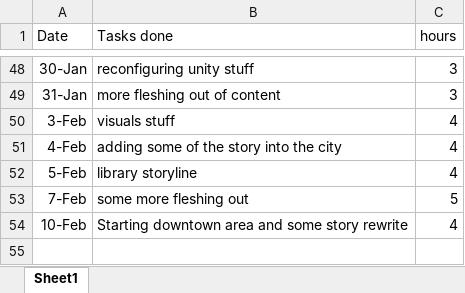
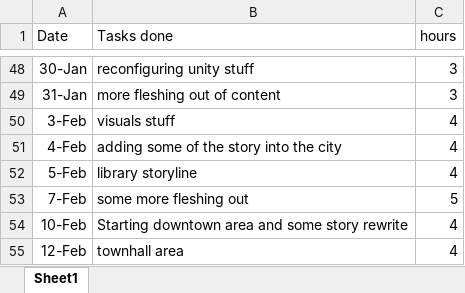
Before and after one commit to chlorine7oxide/pilus, an Excel workbook: log.xlsx, sheet Sheet1, drawn as a sheet; only a part is shown, gaps mark what is left out; values as stored, in another font and other column widths than the file's, no borders; the diff names each change by its address in the sheet, - before the commit and + after, or states it on an @@ line.

```diff
--- a/log.xlsx (sheet Sheet1)
+++ b/log.xlsx (sheet Sheet1)
+row 55: 12-Feb | townhall area | 4
```
Also changed, not shown: 26 other files.
